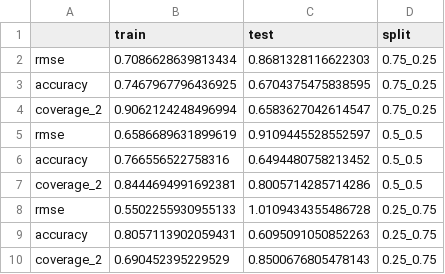
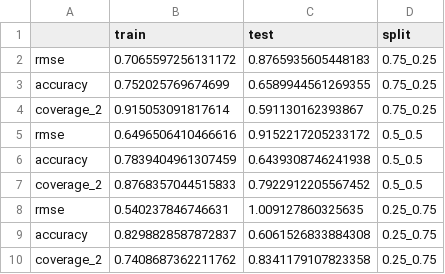
Before and after one commit to syeehyn/personalization-system, a CSV file: data/processed/als_result.csv, drawn as a sheet.

Commit message:
finished results and rewrite train test split

```diff
--- a/data/processed/als_result.csv
+++ b/data/processed/als_result.csv
@@ -1,10 +1,10 @@
 ,train,test,split
-rmse,0.7086628639813434,0.8681328116622303,0.75_0.25
-accuracy,0.7467967796436925,0.6704375475838595,0.75_0.25
-coverage_2,0.9062124248496994,0.6583627042614547,0.75_0.25
-rmse,0.6586689631899619,0.9109445528552597,0.5_0.5
-accuracy,0.766556522758316,0.6494480758213452,0.5_0.5
-coverage_2,0.8444694991692381,0.8005714285714286,0.5_0.5
-rmse,0.5502255930955133,1.0109434355486728,0.25_0.75
-accuracy,0.8057113902059431,0.6095091050852263,0.25_0.75
-coverage_2,0.690452395229529,0.8500676805478143,0.25_0.75
+rmse,0.7065597256131172,0.8765935605448183,0.75_0.25
+accuracy,0.752025769674699,0.6589944561269355,0.75_0.25
+coverage_2,0.915053091817614,0.591130162393867,0.75_0.25
+rmse,0.6496506410466616,0.9152217205233172,0.5_0.5
+accuracy,0.7839404961307459,0.6439308746241938,0.5_0.5
+coverage_2,0.8768357044515833,0.7922912205567452,0.5_0.5
+rmse,0.540237846746631,1.009127860325635,0.25_0.75
+accuracy,0.8298828587872837,0.6061526833884308,0.25_0.75
+coverage_2,0.7408687362211762,0.8341179107823358,0.25_0.75
```
Also changed, not shown: data/processed/als_parameter_tuning.csv, data/processed/ib_cf_res.csv, 19 other files.
